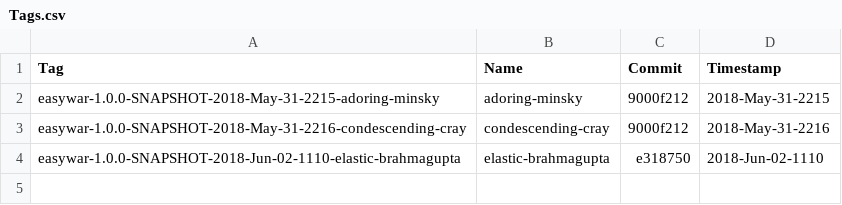
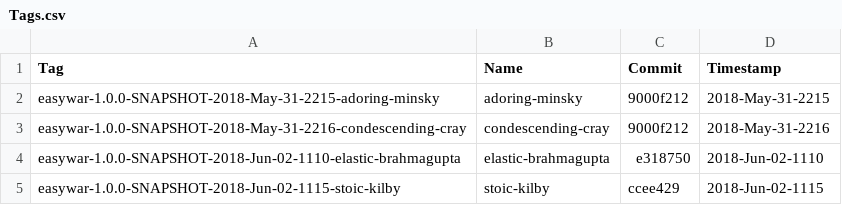
Before and after one commit to codetojoy/gists, a CSV file: easy_war_may_2018/docs/Tags.csv, drawn as a sheet.

```diff
--- a/easy_war_may_2018/docs/Tags.csv
+++ b/easy_war_may_2018/docs/Tags.csv
@@ -4 +4,2 @@
 "easywar-1.0.0-SNAPSHOT-2018-Jun-02-1110-elastic-brahmagupta","elastic-brahmagupta","e318750","2018-Jun-02-1110"
+"easywar-1.0.0-SNAPSHOT-2018-Jun-02-1115-stoic-kilby","stoic-kilby","ccee429","2018-Jun-02-1115"
```
Also changed, not shown: 4 other files.
